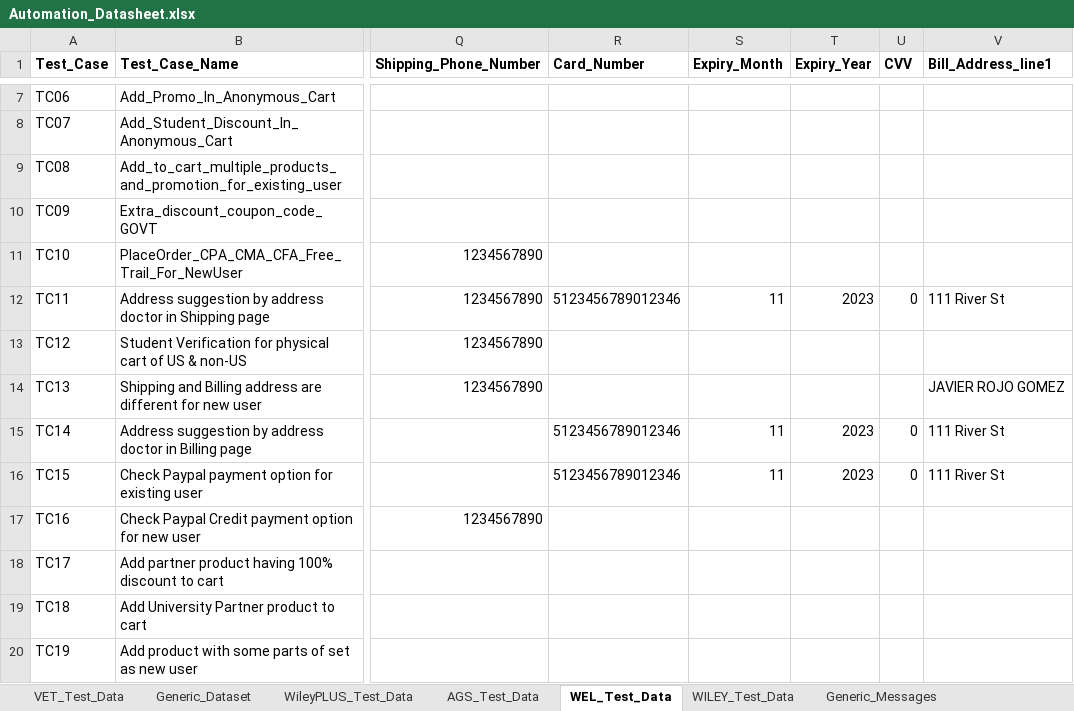
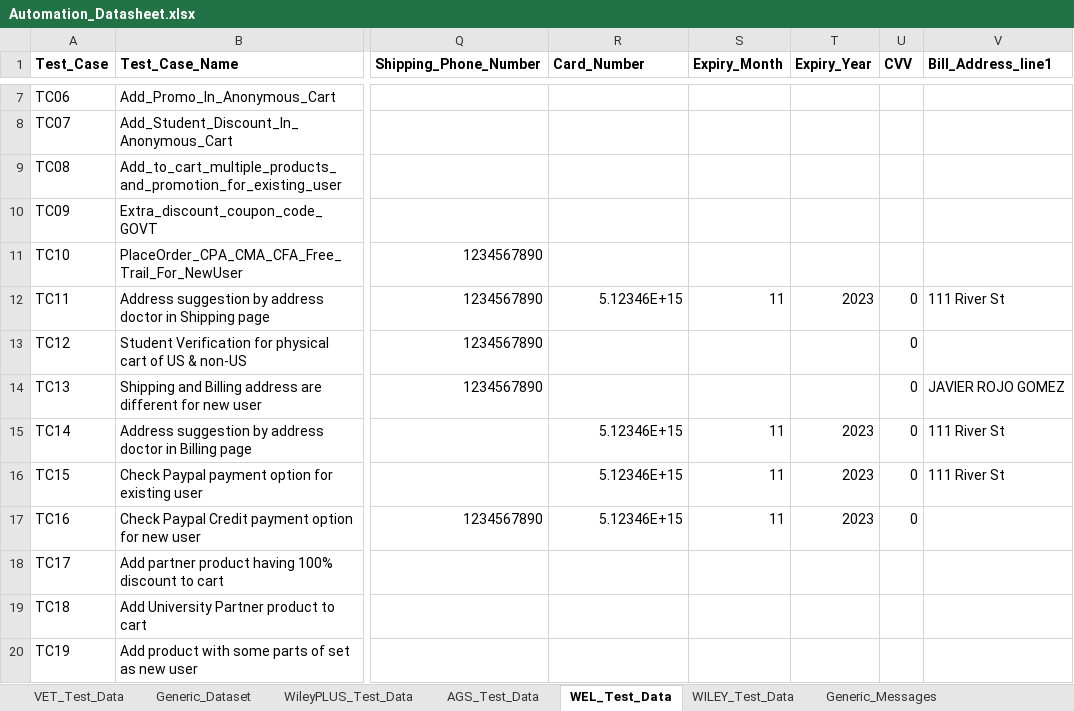
Before and after one commit to gsaha99/Ecommerce_QA, an Excel workbook: Test Data/Automation_Datasheet.xlsx, sheet WEL_Test_Data, drawn as a sheet; only a part is shown, gaps mark what is left out; values as stored, in another font and other column widths than the file's, no borders; the diff covers the shown part only; the diff names each change by its address in the sheet, - before the commit and + after, or states it on an @@ line.

```diff
--- a/Test Data/Automation_Datasheet.xlsx (sheet WEL_Test_Data)
+++ b/Test Data/Automation_Datasheet.xlsx (sheet WEL_Test_Data)
-R12 (Card_Number): 5123456789012346
+R12 (Card_Number): 5.12346E+15
-U13:U14 (CVV): (empty)
+U13:U14 (CVV): 0
-R15:R16 (Card_Number): 5123456789012346
+R15:R16 (Card_Number): 5.12346E+15
-R17 (Card_Number): (empty)
+R17 (Card_Number): 5.12346E+15
-S17 (Expiry_Month): (empty)
+S17 (Expiry_Month): 11
-T17 (Expiry_Year): (empty)
+T17 (Expiry_Year): 2023
-U17 (CVV): (empty)
+U17 (CVV): 0
```
Also changed, not shown: 28 edited cells elsewhere in this sheet, sheet Generic_Dataset, 12 other files.
